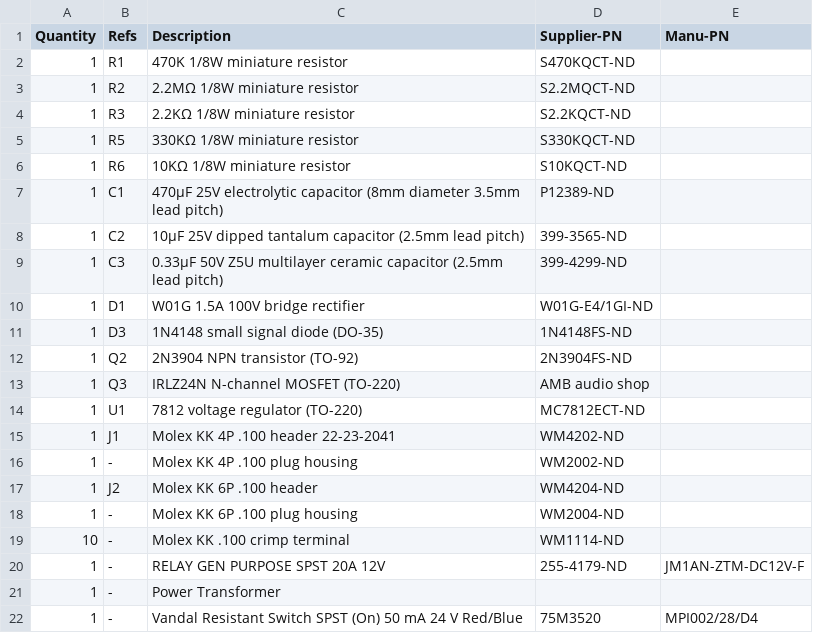
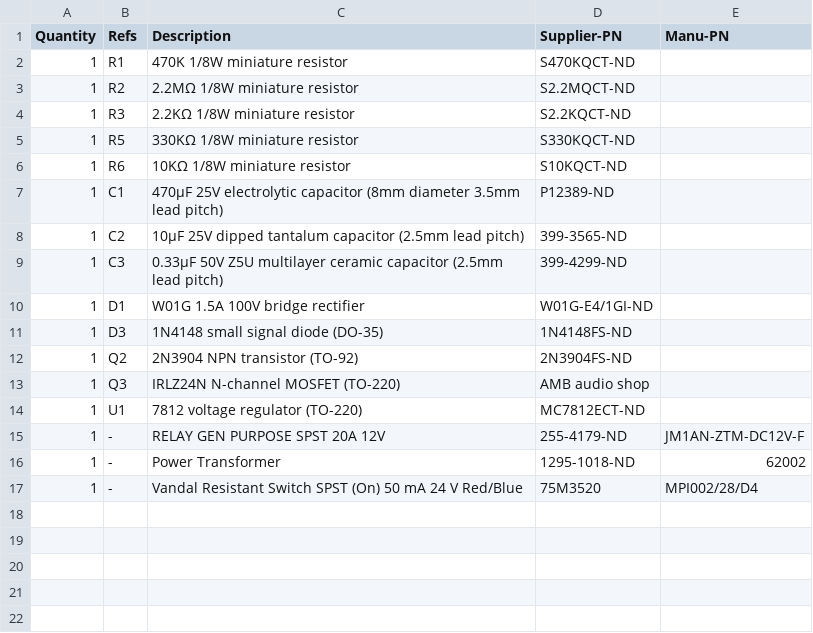
Before and after one commit to mgosselin/mStereo2, a CSV file: projects/bom/power_supplies/e24.csv, drawn as a sheet; removed rows and columns are numbered as before the commit, all else as after; the diff names each change by its address in the sheet, - before the commit and + after, or states it on an @@ line.

```diff
--- a/projects/bom/power_supplies/e24.csv
+++ b/projects/bom/power_supplies/e24.csv
-row 15: 1 | J1 | Molex KK 4P .100 header 22-23-2041 | WM4202-ND
-row 16: 1 | - | Molex KK 4P .100 plug housing | WM2002-ND
-row 17: 1 | J2 | Molex KK 6P .100 header | WM4204-ND
-row 18: 1 | - | Molex KK 6P .100 plug housing | WM2004-ND
-row 19: 10 | - | Molex KK .100 crimp terminal | WM1114-ND
-D16 (Supplier-PN): (empty)
+D16 (Supplier-PN): 1295-1018-ND
-E16 (Manu-PN): (empty)
+E16 (Manu-PN): 62002
```
Also changed, not shown: projects/bom/power_supplies/s22.csv.
